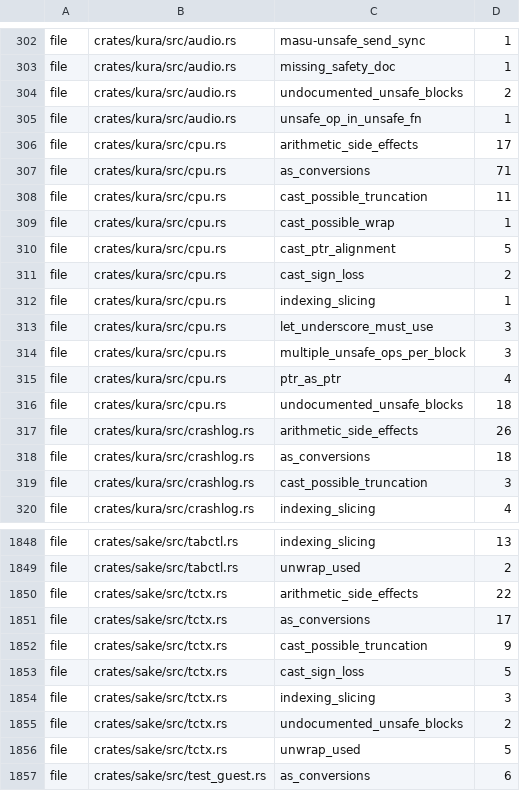
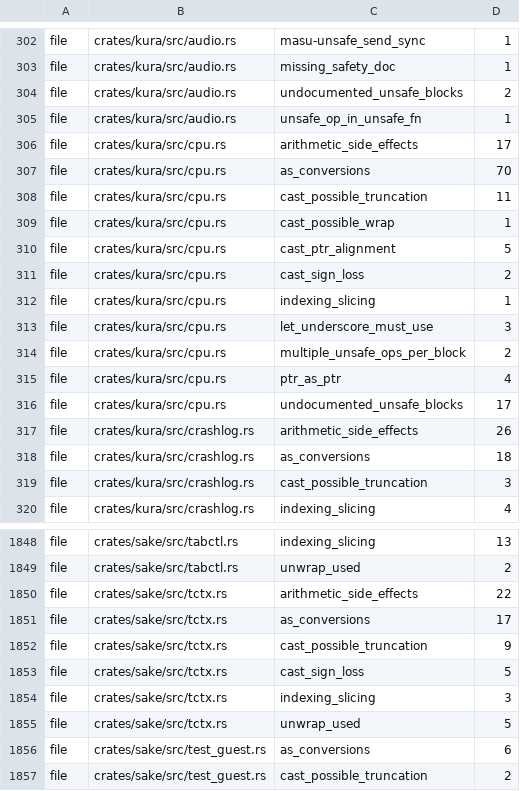
Before and after one commit to a-kaibu/masu, a TSV file: tools/ci/lint-ratchet.tsv, drawn as a sheet; only a part is shown, gaps mark what is left out; the shorter side is filled out with more unchanged rows.

```diff
--- a/tools/ci/lint-ratchet.tsv
+++ b/tools/ci/lint-ratchet.tsv
@@ -306,3 +306,3 @@ file	crates/kura/src/audio.rs	unsafe_op_in_unsafe_fn	1
 file	crates/kura/src/cpu.rs	arithmetic_side_effects	17
-file	crates/kura/src/cpu.rs	as_conversions	71
+file	crates/kura/src/cpu.rs	as_conversions	70
 file	crates/kura/src/cpu.rs	cast_possible_truncation	11
@@ -313,5 +313,5 @@ file	crates/kura/src/cpu.rs	indexing_slicing	1
 file	crates/kura/src/cpu.rs	let_underscore_must_use	3
-file	crates/kura/src/cpu.rs	multiple_unsafe_ops_per_block	3
+file	crates/kura/src/cpu.rs	multiple_unsafe_ops_per_block	2
 file	crates/kura/src/cpu.rs	ptr_as_ptr	4
-file	crates/kura/src/cpu.rs	undocumented_unsafe_blocks	18
+file	crates/kura/src/cpu.rs	undocumented_unsafe_blocks	17
 file	crates/kura/src/crashlog.rs	arithmetic_side_effects	26
@@ -1854,3 +1854,2 @@ file	crates/sake/src/tctx.rs	cast_sign_loss	5
 file	crates/sake/src/tctx.rs	indexing_slicing	3
-file	crates/sake/src/tctx.rs	undocumented_unsafe_blocks	2
 file	crates/sake/src/tctx.rs	unwrap_used	5
```
Also changed, not shown: 6 other files.
